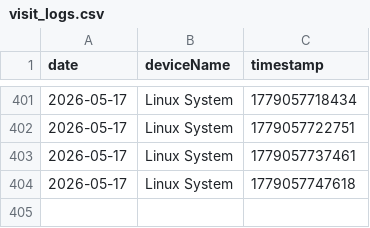
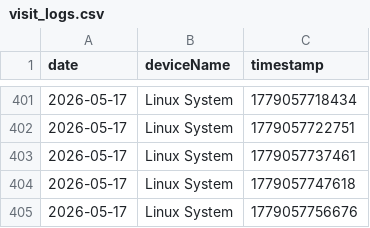
Before and after one commit to 3omarhs/crtv-rarities-products, a CSV file: data/visit_logs.csv, drawn as a sheet; only a part is shown, gaps mark what is left out.

Commit message:
Tracking: New Visit

```diff
--- a/data/visit_logs.csv
+++ b/data/visit_logs.csv
@@ -404 +404,2 @@ date,deviceName,timestamp
 2026-05-17,Linux System,1779057747618
+2026-05-17,Linux System,1779057756676
```
